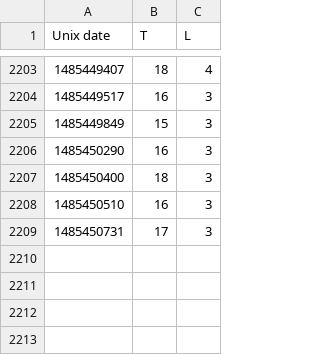
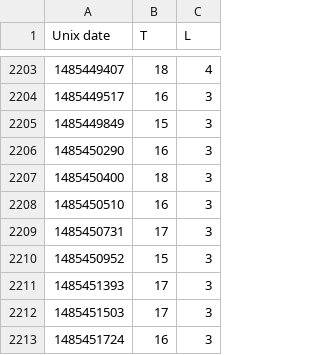
Before and after one commit to odileeds/mote, a CSV file: data.csv, drawn as a sheet; only a part is shown, gaps mark what is left out; the diff names each change by its address in the sheet, - before the commit and + after, or states it on an @@ line.

Commit message:
Update mote data

```diff
--- a/data.csv
+++ b/data.csv
+row 2210: 1485450952 | 15 | 3
+row 2211: 1485451393 | 17 | 3
+row 2212: 1485451503 | 17 | 3
+row 2213: 1485451724 | 16 | 3
```
